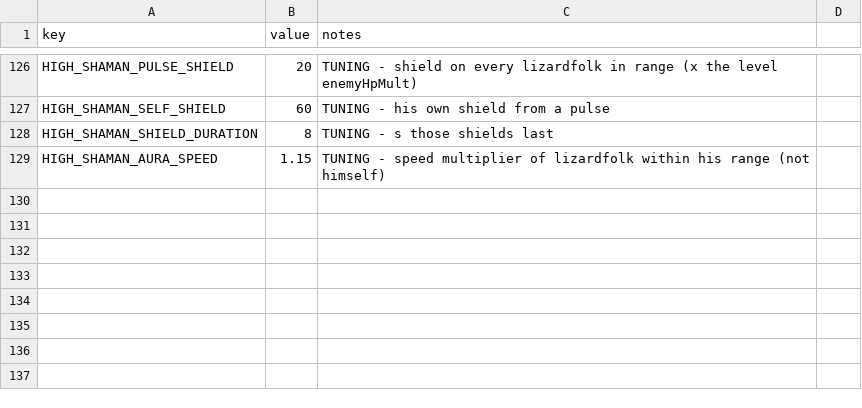
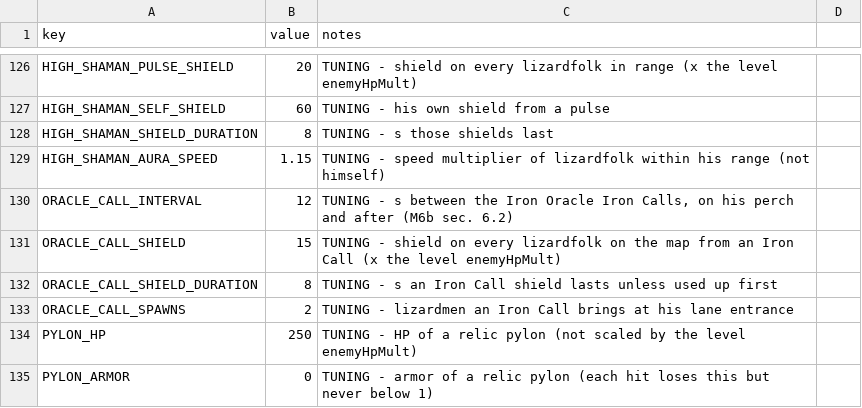
Before and after one commit to EsterMosevitzkyLis/Broceliande, a CSV file: data/globals.csv, drawn as a sheet; only a part is shown, gaps mark what is left out; the diff names each change by its address in the sheet, - before the commit and + after, or states it on an @@ line.

```diff
--- a/data/globals.csv
+++ b/data/globals.csv
+row 130: ORACLE_CALL_INTERVAL | 12 | TUNING - s between the Iron Oracle Iron Calls, on his perch and after (M6b sec. 6.2)
+row 131: ORACLE_CALL_SHIELD | 15 | TUNING - shield on every lizardfolk on the map from an Iron Call (x the level enemyHpMult)
+row 132: ORACLE_CALL_SHIELD_DURATION | 8 | TUNING - s an Iron Call shield lasts unless used up first
+row 133: ORACLE_CALL_SPAWNS | 2 | TUNING - lizardmen an Iron Call brings at his lane entrance
+row 134: PYLON_HP | 250 | TUNING - HP of a relic pylon (not scaled by the level enemyHpMult)
+row 135: PYLON_ARMOR | 0 | TUNING - armor of a relic pylon (each hit loses this but never below 1)
```
Also changed, not shown: data/drops.csv, data/enemies.csv, 25 other files.
